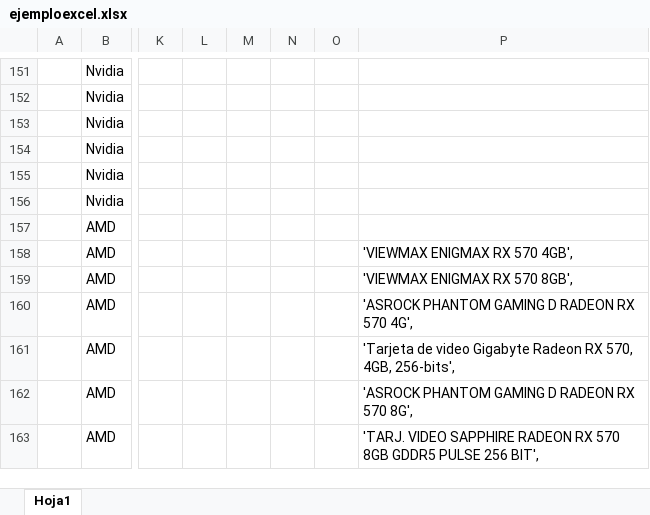
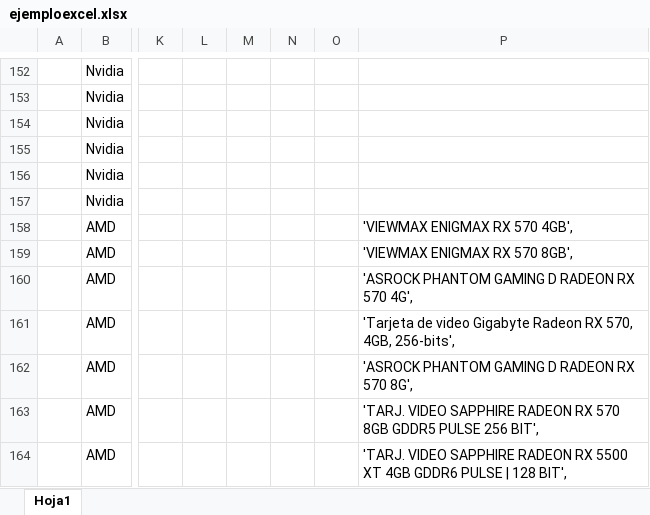
Before and after one commit to pitziro/Viziozone, an Excel workbook: myJSON/ejemploexcel.xlsx, sheet Hoja1, drawn as a sheet; only a part is shown, gaps mark what is left out; values as stored, in another font and other column widths than the file's, no borders; addresses are those after the commit; the diff covers the shown part only; the diff names each change by its address in the sheet, - before the commit and + after, or states it on an @@ line.

```diff
--- a/myJSON/ejemploexcel.xlsx (sheet Hoja1)
+++ b/myJSON/ejemploexcel.xlsx (sheet Hoja1)
-P158: (empty)
+P158: 'VIEWMAX ENIGMAX RX 570 4GB',
-P159: 'VIEWMAX ENIGMAX RX 570 4GB',
+P159: 'VIEWMAX ENIGMAX RX 570 8GB',
-P160: 'VIEWMAX ENIGMAX RX 570 8GB',
+P160: 'ASROCK PHANTOM GAMING D RADEON RX 570 4G',
-P161: 'ASROCK PHANTOM GAMING D RADEON RX 570 4G',
+P161: 'Tarjeta de video Gigabyte Radeon RX 570, 4GB, 256-bits',
-P162: 'Tarjeta de video Gigabyte Radeon RX 570, 4GB, 256-bits',
+P162: 'ASROCK PHANTOM GAMING D RADEON RX 570 8G',
-P163: 'ASROCK PHANTOM GAMING D RADEON RX 570 8G',
+P163: 'TARJ. VIDEO SAPPHIRE RADEON RX 570 8GB GDDR5 PULSE 256 BIT',
-P164: …RADEON RX 570 8GB GDDR5 PULSE 256 BIT',
+P164: …RADEON RX 5500 XT 4GB GDDR6 PULSE | 128 BIT',
```
Also changed, not shown: 2 added rows, 1 removed row, 29 edited cells and cell formats elsewhere in this sheet, 6 other files.
